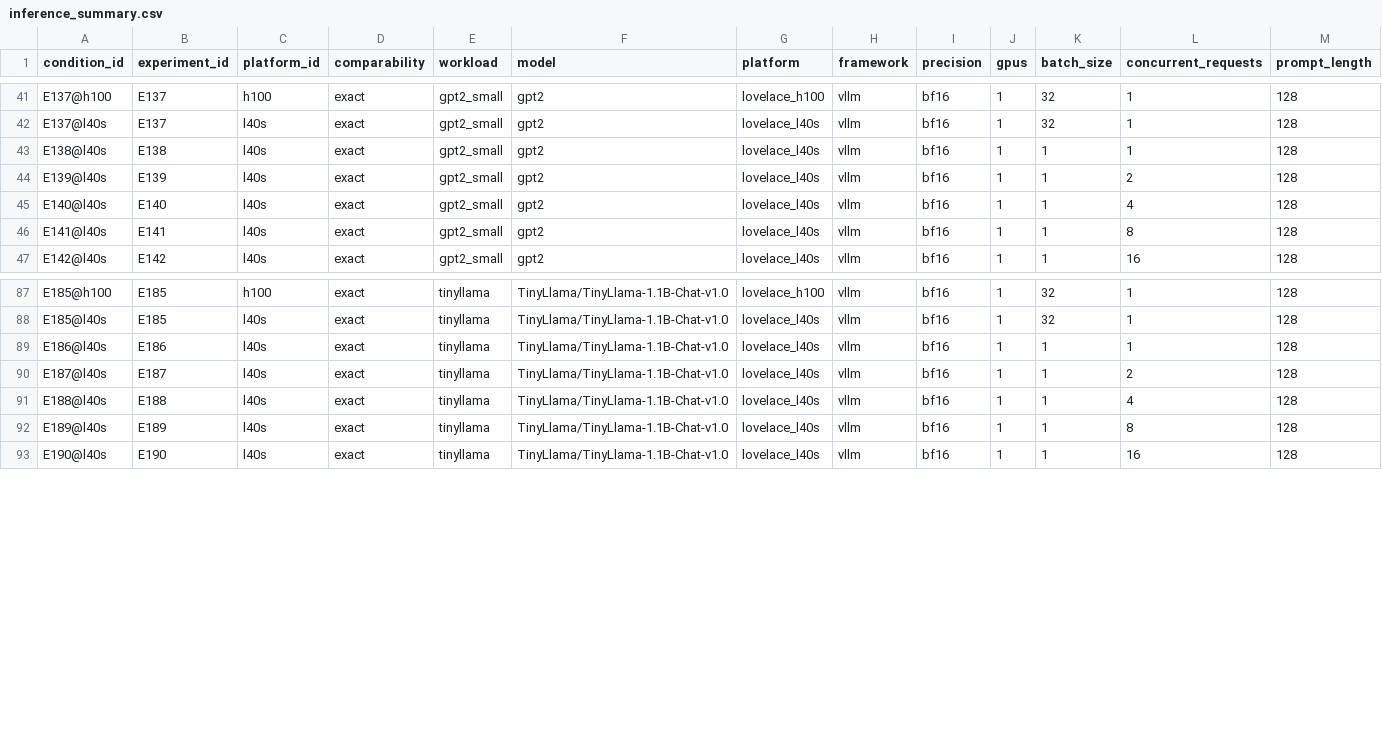
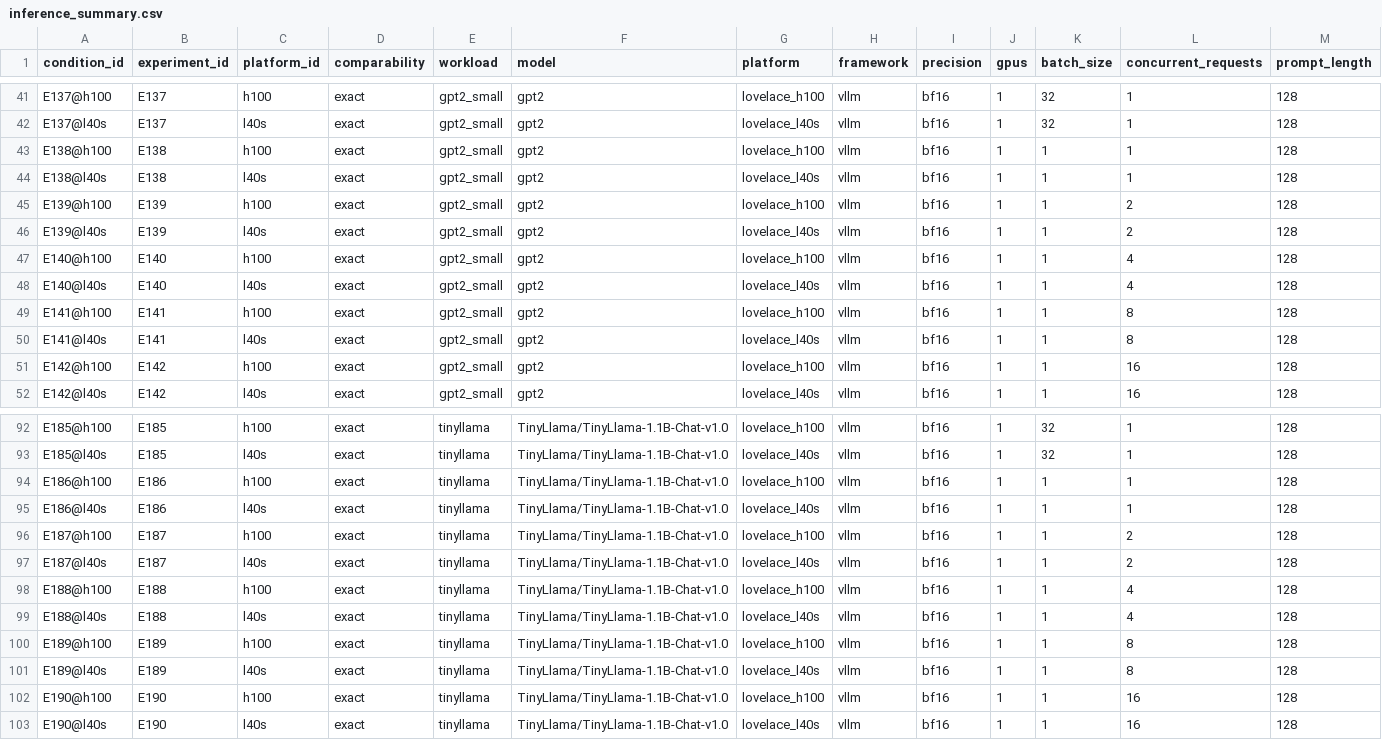
Before and after one commit to koros/hpc-ai-performance-engineering-dashboard, a CSV file: results/analysis/inference_summary.csv, drawn as a sheet; only a part is shown, gaps mark what is left out; rows hold the shown columns only; the diff names each change by its address in the sheet, - before the commit and + after, or states it on an @@ line.

```diff
--- a/results/analysis/inference_summary.csv
+++ b/results/analysis/inference_summary.csv
+row 43: E138@h100 | E138 | h100 | exact | gpt2_small | gpt2 | lovelace_h100 | vllm | bf16 | 1 | 1 | 1 | 128
+row 45: E139@h100 | E139 | h100 | exact | gpt2_small | gpt2 | lovelace_h100 | vllm | bf16 | 1 | 1 | 2 | 128
+row 47: E140@h100 | E140 | h100 | exact | gpt2_small | gpt2 | lovelace_h100 | vllm | bf16 | 1 | 1 | 4 | 128
+row 49: E141@h100 | E141 | h100 | exact | gpt2_small | gpt2 | lovelace_h100 | vllm | bf16 | 1 | 1 | 8 | 128
+row 51: E142@h100 | E142 | h100 | exact | gpt2_small | gpt2 | lovelace_h100 | vllm | bf16 | 1 | 1 | 16 | 128
+row 94: E186@h100 | E186 | h100 | exact | tinyllama | TinyLlama/TinyLlama-1.1B-Chat-v1.0 | lovelace_h100 | vllm | bf16 | 1 | 1 | 1 | 128
+row 96: E187@h100 | E187 | h100 | exact | tinyllama | TinyLlama/TinyLlama-1.1B-Chat-v1.0 | lovelace_h100 | vllm | bf16 | 1 | 1 | 2 | 128
+row 98: E188@h100 | E188 | h100 | exact | tinyllama | TinyLlama/TinyLlama-1.1B-Chat-v1.0 | lovelace_h100 | vllm | bf16 | 1 | 1 | 4 | 128
+row 100: E189@h100 | E189 | h100 | exact | tinyllama | TinyLlama/TinyLlama-1.1B-Chat-v1.0 | lovelace_h100 | vllm | bf16 | 1 | 1 | 8 | 128
+row 102: E190@h100 | E190 | h100 | exact | tinyllama | TinyLlama/TinyLlama-1.1B-Chat-v1.0 | lovelace_h100 | vllm | bf16 | 1 | 1 | 16 | 128
```
Also changed, not shown: results/analysis/phase_summary.csv, results/analysis/precision_summary.csv, 4 other files.
